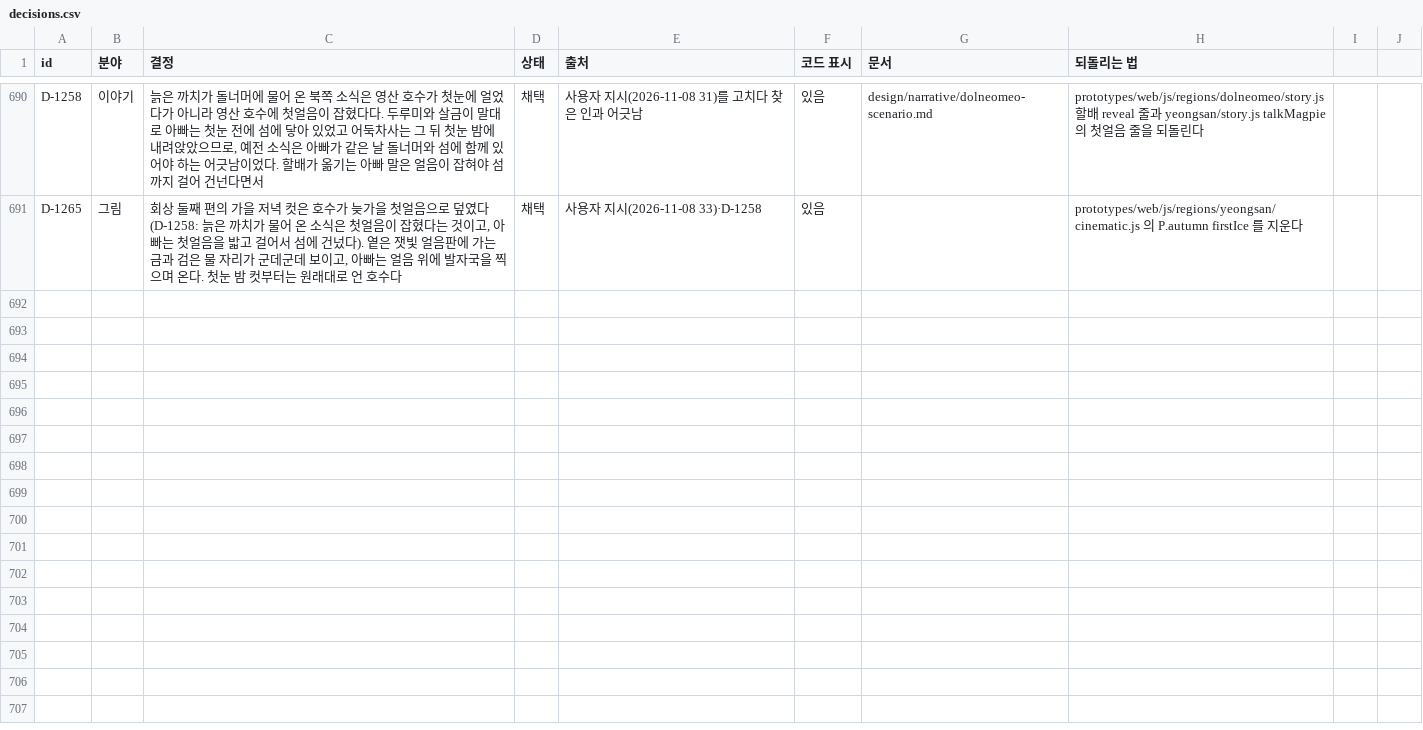
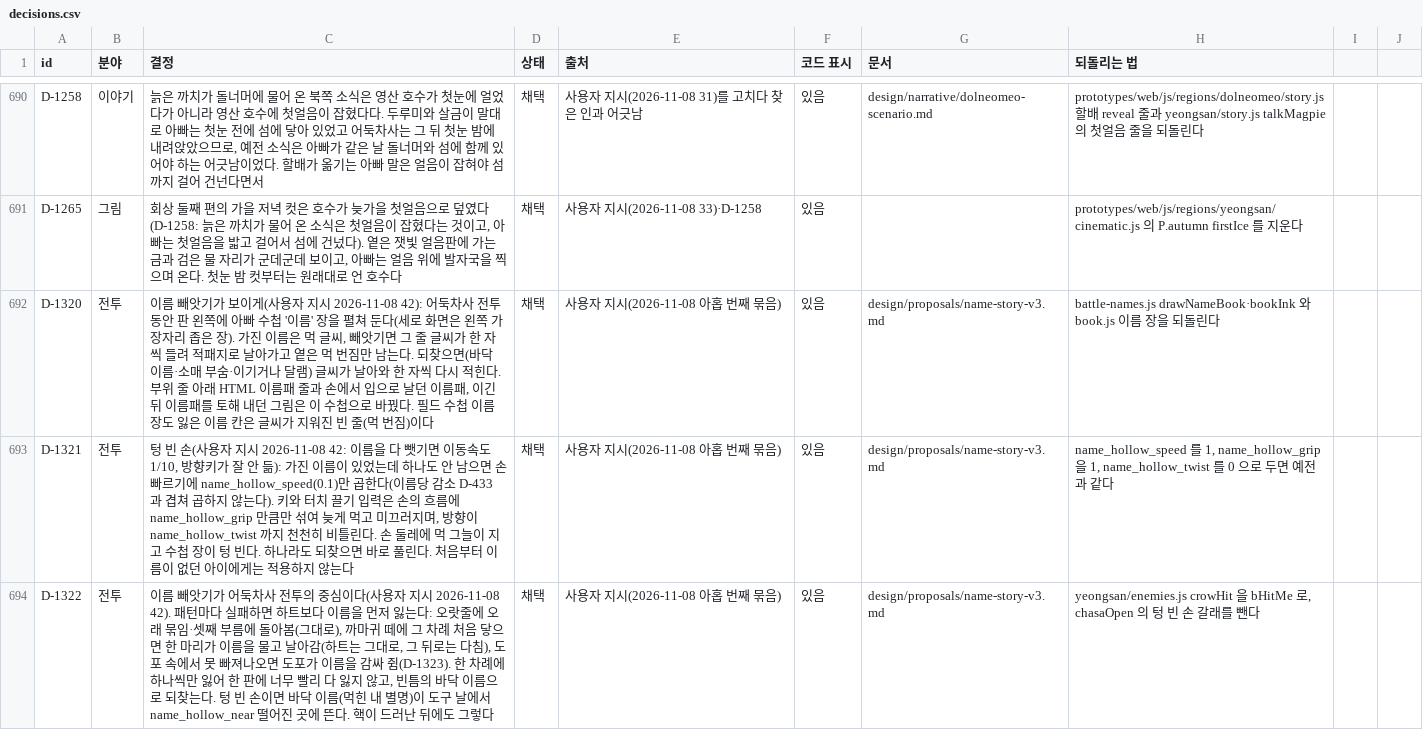
Before and after one commit to MATTTTJ/PACKOON, a CSV file: design/data/decisions.csv, drawn as a sheet; only a part is shown, gaps mark what is left out; the diff covers the shown part only.

```diff
--- a/design/data/decisions.csv
+++ b/design/data/decisions.csv
@@ -691 +691,4 @@ D-1258,이야기,"늙은 까치가 돌너머에 물어 온 북쪽 소식은 영
 D-1265,그림,"회상 둘째 편의 가을 저녁 컷은 호수가 늦가을 첫얼음으로 덮였다(D-1258: 늙은 까치가 물어 온 소식은 첫얼음이 잡혔다는 것이고, 아빠는 첫얼음을 밟고 걸어서 섬에 건넜다). 옅은 잿빛 얼음판에 가는 금과 검은 물 자리가 군데군데 보이고, 아빠는 얼음 위에 발자국을 찍으며 온다. 첫눈 밤 컷부터는 원래대로 언 호수다",채택,사용자 지시(2026-11-08 33)·D-1258,있음,,prototypes/web/js/regions/yeongsan/cinematic.js 의 P.autumn firstIce 를 지운다
+D-1320,전투,"이름 빼앗기가 보이게(사용자 지시 2026-11-08 42): 어둑차사 전투 동안 판 왼쪽에 아빠 수첩 '이름' 장을 펼쳐 둔다(세로 화면은 왼쪽 가장자리 좁은 장). 가진 이름은 먹 글씨, 빼앗기면 그 줄 글씨가 한 자씩 들려 적패지로 날아가고 옅은 먹 번짐만 남는다. 되찾으면(바닥 이름·소매 부숨·이기거나 달램) 글씨가 날아와 한 자씩 다시 적힌다. 부위 줄 아래 HTML 이름패 줄과 손에서 입으로 날던 이름패, 이긴 뒤 이름패를 토해 내던 그림은 이 수첩으로 바꿨다. 필드 수첩 이름 장도 잃은 이름 칸은 글씨가 지워진 빈 줄(먹 번짐)이다",채택,사용자 지시(2026-11-08 아홉 번째 묶음),있음,design/proposals/name-story-v3.md,battle-names.js drawNameBook·bookInk 와 book.js 이름 장을 되돌린다
+D-1321,전투,"텅 빈 손(사용자 지시 2026-11-08 42: 이름을 다 뺏기면 이동속도 1/10, 방향키가 잘 안 듦): 가진 이름이 있었는데 하나도 안 남으면 손 빠르기에 name_hollow_speed(0.1)만 곱한다(이름당 감소 D-433 과 겹쳐 곱하지 않는다). 키와 터치 끌기 입력은 손의 흐름에 name_hollow_grip 만큼만 섞여 늦게 먹고 미끄러지며, 방향이 name_hollow_twist 까지 천천히 비틀린다. 손 둘레에 먹 그늘이 지고 수첩 장이 텅 빈다. 하나라도 되찾으면 바로 풀린다. 처음부터 이름이 없던 아이에게는 적용하지 않는다",채택,사용자 지시(2026-11-08 아홉 번째 묶음),있음,design/proposals/name-story-v3.md,"name_hollow_speed 를 1, name_hollow_grip 을 1, name_hollow_twist 를 0 으로 두면 예전과 같다"
+D-1322,전투,"이름 빼앗기가 어둑차사 전투의 중심이다(사용자 지시 2026-11-08 42). 패턴마다 실패하면 하트보다 이름을 먼저 잃는다: 오랏줄에 오래 묶임·셋째 부름에 돌아봄(그대로), 까마귀 떼에 그 차례 처음 닿으면 한 마리가 이름을 물고 날아감(하트는 그대로, 그 뒤로는 다침), 도포 속에서 못 빠져나오면 도포가 이름을 감싸 쥠(D-1323). 한 차례에 하나씩만 잃어 한 판에 너무 빨리 다 잃지 않고, 빈틈의 바닥 이름으로 되찾는다. 텅 빈 손이면 바닥 이름(먹힌 내 별명)이 도구 날에서 name_hollow_near 떨어진 곳에 뜬다. 핵이 드러난 뒤에도 그렇다",채택,사용자 지시(2026-11-08 아홉 번째 묶음),있음,design/proposals/name-story-v3.md,"yeongsan/enemies.js crowHit 을 bHitMe 로, chasaOpen 의 텅 빈 손 갈래를 뺀다"
```
Also changed, not shown: 2 added rows and 5 edited cells elsewhere in this file, design/data/tuning.csv, 9 other files.
